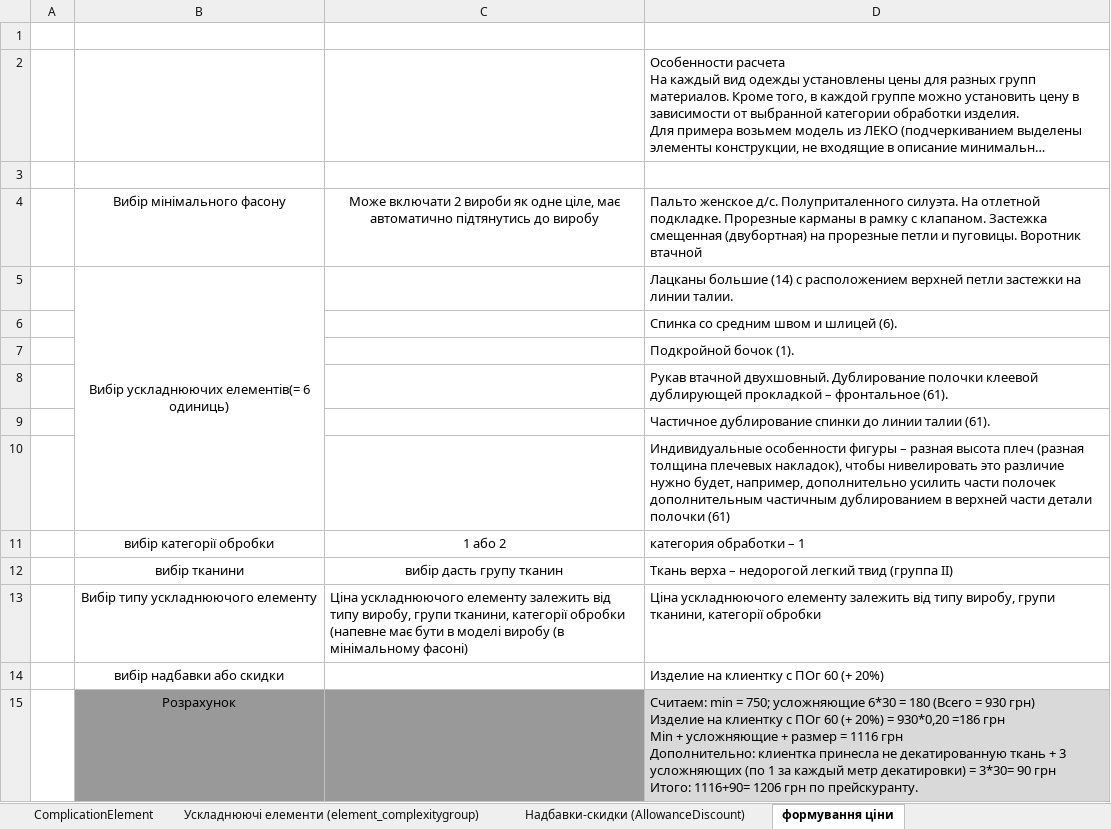
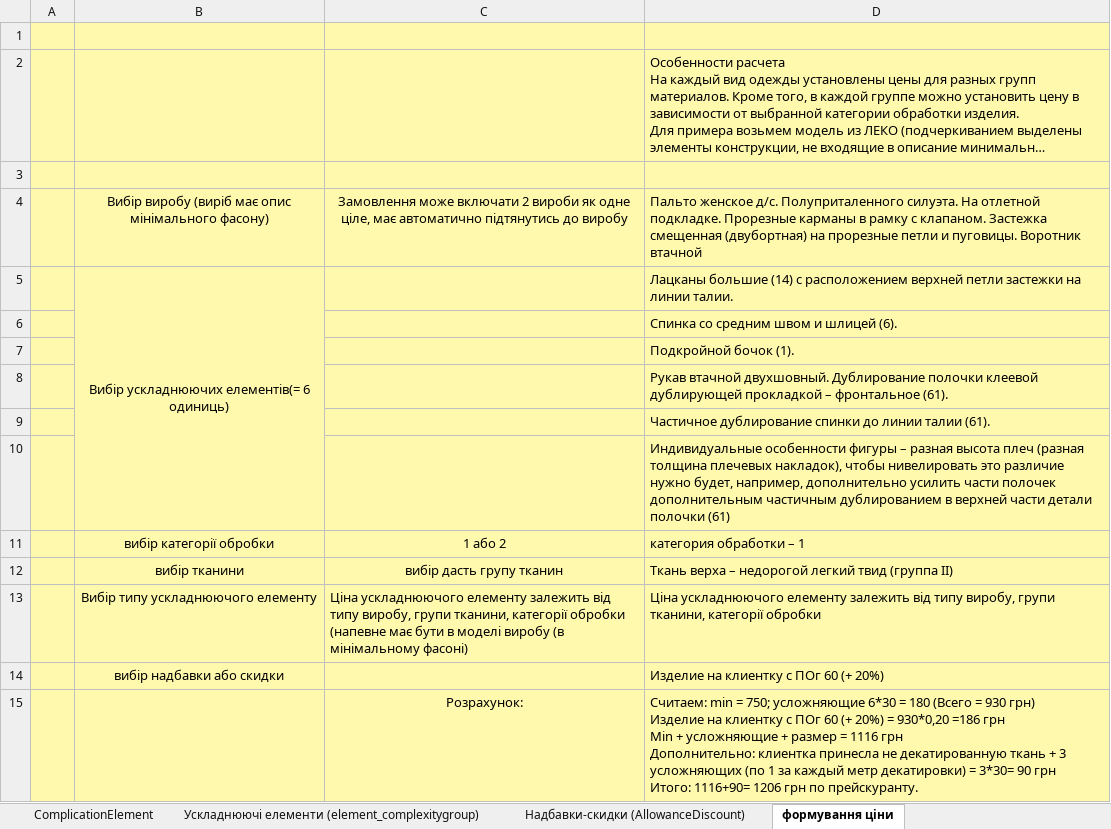
Before and after one commit to Vitamal/vokss, an Excel workbook: VOKSS прейскурант_ 2.xlsx, sheet формування ціни, drawn as a sheet; long unchanged cells end in …; values as stored, in another font and other column widths than the file's, no borders; removed rows and columns are numbered as before the commit, all else as after; ↵ is a line break in a cell; the diff names each change by its address in the sheet, - before the commit and + after, or states it on an @@ line.

```diff
--- a/VOKSS прейскурант_ 2.xlsx (sheet формування ціни)
+++ b/VOKSS прейскурант_ 2.xlsx (sheet формування ціни)
-A1:D14 fill: none
+A1:D14 fill: #FFF9AE
-B4: Вибір мінімального фасону
+B4: Вибір виробу (виріб має опис мінімального фасону)
-C4: Може включати 2…
+C4: Замовлення може включати 2…
-row 15:  | Розрахунок |  | Считаем: min = 750; усложняющие 6*30 = 180 (Всего = 930 грн) ↵ Изделие на клиентку с ПОг 60 (+ 20%) = 930*0,20 =186 грн ↵ Min + усложняющие + размер = 1116 грн ↵ Дополнительно: клиентка принесла не декатированную ткань + 3 усложняющих (по 1 за каждый метр декатировки) = 3*30= 90 грн ↵ Итого: 1116+90= 1206 грн по прейскуранту.
+row 15:  |  | Розрахунок: | Считаем: min = 750; усложняющие 6*30 = 180 (Всего = 930 грн) ↵ Изделие на клиентку с ПОг 60 (+ 20%) = 930*0,20 =186 грн ↵ Min + усложняющие + размер = 1116 грн ↵ Дополнительно: клиентка принесла не декатированную ткань + 3 усложняющих (по 1 за каждый метр декатировки) = 3*30= 90 грн ↵ Итого: 1116+90= 1206 грн по прейскуранту.
```
Also changed, not shown: sheet Надбавки-скидки (AllowanceDiscount), sheet розподіл матеріалів (Fabric), sheet Ускладнюючі елементи (element_complexitygroup), sheet ComplicationElement, sheet жіночий одяг (Product & Fabric), sheet мінімальний фасон (...), 12 other files.
